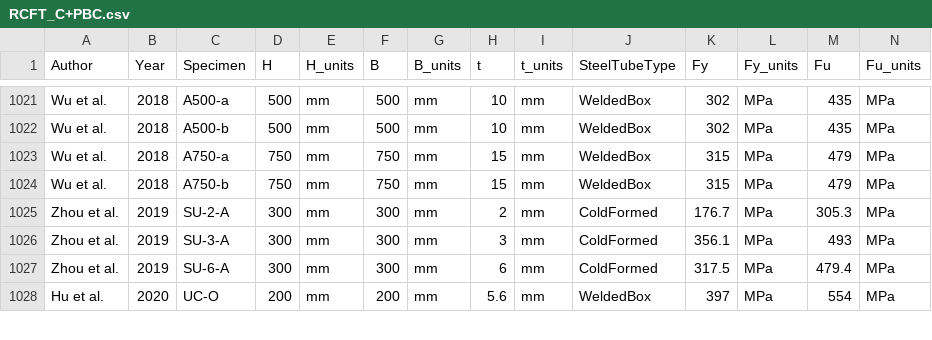
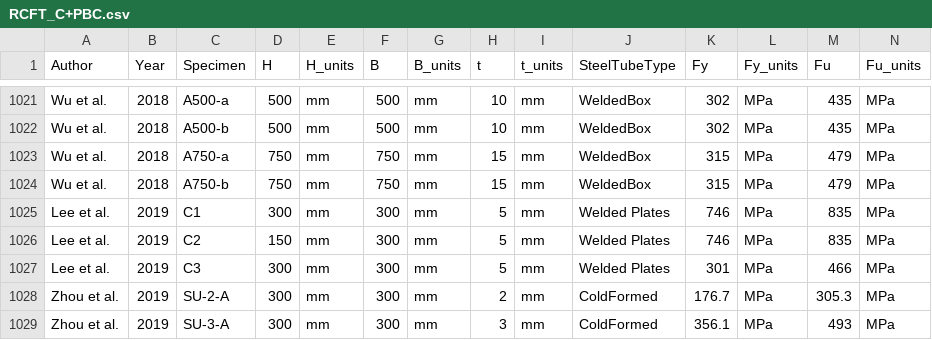
Before and after one commit to denavit/Composite-Column-Database, a CSV file: RCFT_C+PBC.csv, drawn as a sheet; only a part is shown, gaps mark what is left out; the shorter side is filled out with more unchanged rows; rows hold the shown columns only; the diff names each change by its address in the sheet, - before the commit and + after, or states it on an @@ line.

Commit message:
Adding data from Lee et al. 2019
Thanks to Nathan Cao and Joe Mirza, students at Northeastern University, for finding and entering the data.

```diff
--- a/RCFT_C+PBC.csv
+++ b/RCFT_C+PBC.csv
+row 1025: Lee et al. | 2019 | C1 | 300 | mm | 300 | mm | 5 | mm | Welded Plates | 746 | MPa | 835 | MPa
+row 1026: Lee et al. | 2019 | C2 | 150 | mm | 300 | mm | 5 | mm | Welded Plates | 746 | MPa | 835 | MPa
+row 1027: Lee et al. | 2019 | C3 | 300 | mm | 300 | mm | 5 | mm | Welded Plates | 301 | MPa | 466 | MPa
```
Also changed, not shown: 1 other file.
